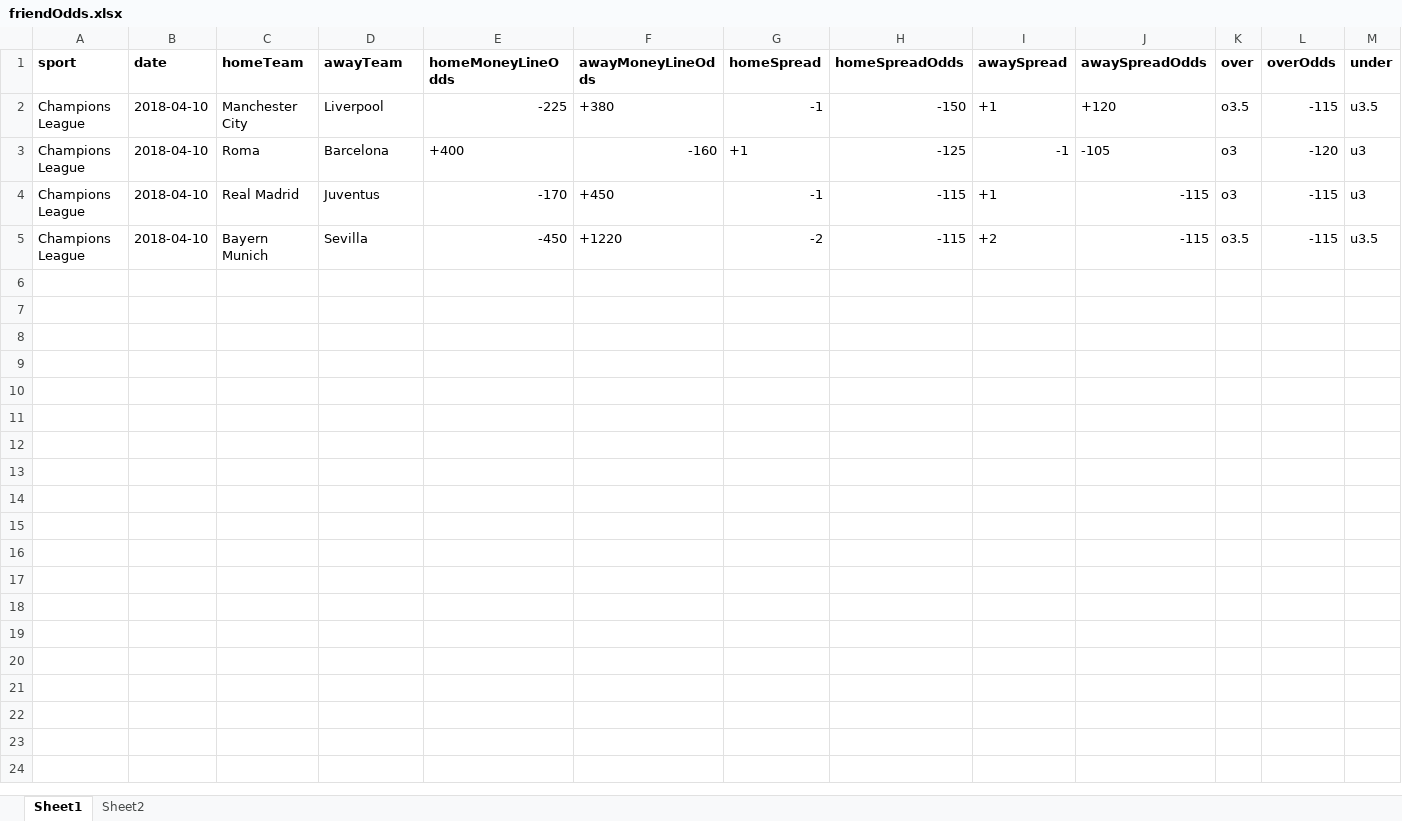
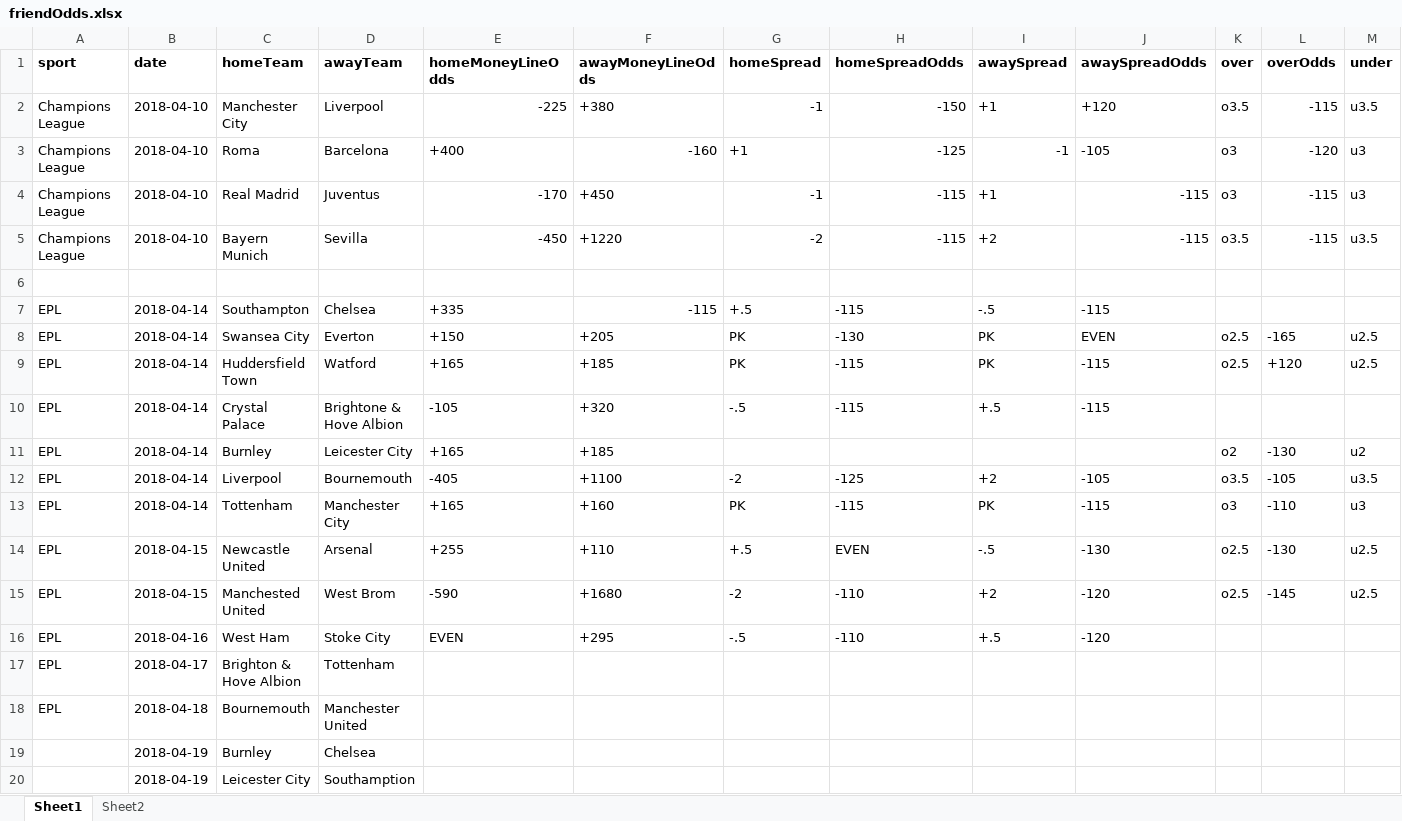
Before and after one commit to adamfcowart/friendOdds, an Excel workbook: friendOdds.xlsx, sheet Sheet1, drawn as a sheet; only a part is shown; values as stored, in another font and other column widths than the file's, no borders; rows hold the shown columns only; the diff names each change by its address in the sheet, - before the commit and + after, or states it on an @@ line.

```diff
--- a/friendOdds.xlsx (sheet Sheet1)
+++ b/friendOdds.xlsx (sheet Sheet1)
+row 6: (empty)
+row 7: EPL | 2018-04-14 | Southampton | Chelsea | +335 | -115 | +.5 | -115 | -.5 | -115
+row 8: EPL | 2018-04-14 | Swansea City | Everton | +150 | +205 | PK | -130 | PK | EVEN | o2.5 | -165 | u2.5
+row 9: EPL | 2018-04-14 | Huddersfield Town | Watford | +165 | +185 | PK | -115 | PK | -115 | o2.5 | +120 | u2.5
+row 10: EPL | 2018-04-14 | Crystal Palace | Brightone & Hove Albion | -105 | +320 | -.5 | -115 | +.5 | -115
+row 11: EPL | 2018-04-14 | Burnley | Leicester City | +165 | +185 |  |  |  |  | o2 | -130 | u2
+row 12: EPL | 2018-04-14 | Liverpool | Bournemouth | -405 | +1100 | -2 | -125 | +2 | -105 | o3.5 | -105 | u3.5
+row 13: EPL | 2018-04-14 | Tottenham | Manchester City | +165 | +160 | PK | -115 | PK | -115 | o3 | -110 | u3
+row 14: EPL | 2018-04-15 | Newcastle United | Arsenal | +255 | +110 | +.5 | EVEN | -.5 | -130 | o2.5 | -130 | u2.5
+row 15: EPL | 2018-04-15 | Manchested United | West Brom | -590 | +1680 | -2 | -110 | +2 | -120 | o2.5 | -145 | u2.5
+row 16: EPL | 2018-04-16 | West Ham | Stoke City | EVEN | +295 | -.5 | -110 | +.5 | -120
+row 17: EPL | 2018-04-17 | Brighton & Hove Albion | Tottenham
+row 18: EPL | 2018-04-18 | Bournemouth | Manchester United
+row 19:  | 2018-04-19 | Burnley | Chelsea
+row 20:  | 2018-04-19 | Leicester City | Southamption
```
Also changed, not shown: sheet Sheet2, 26 other files.
